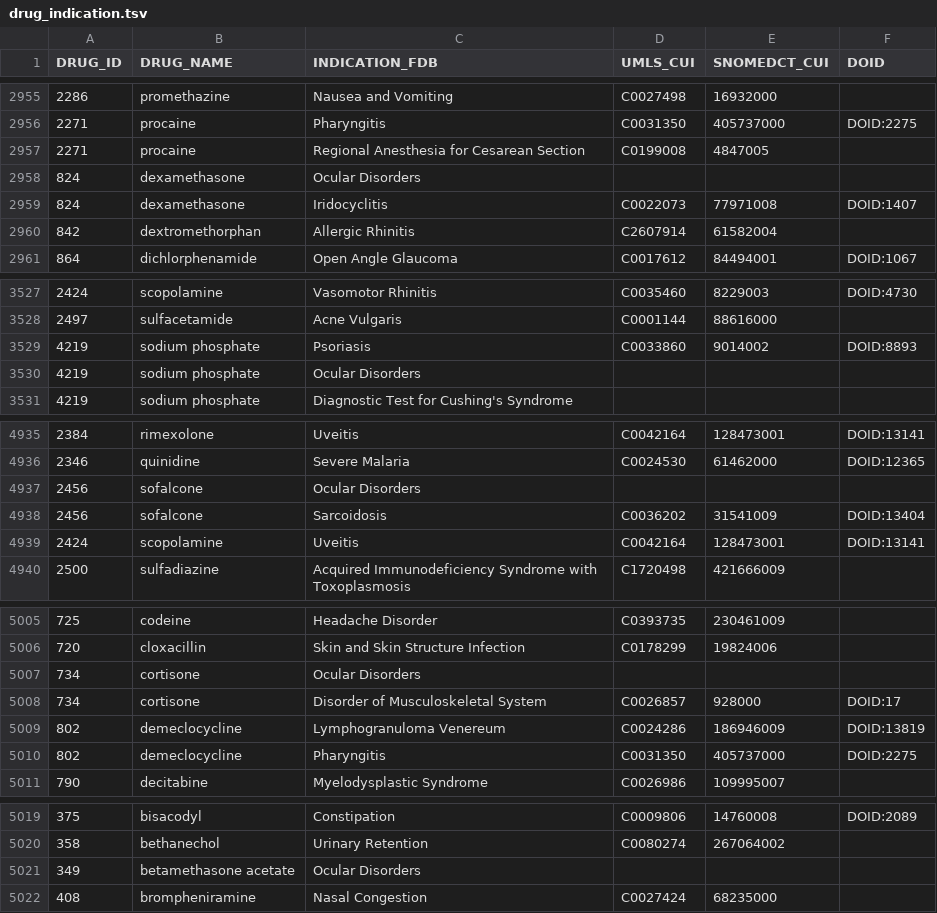
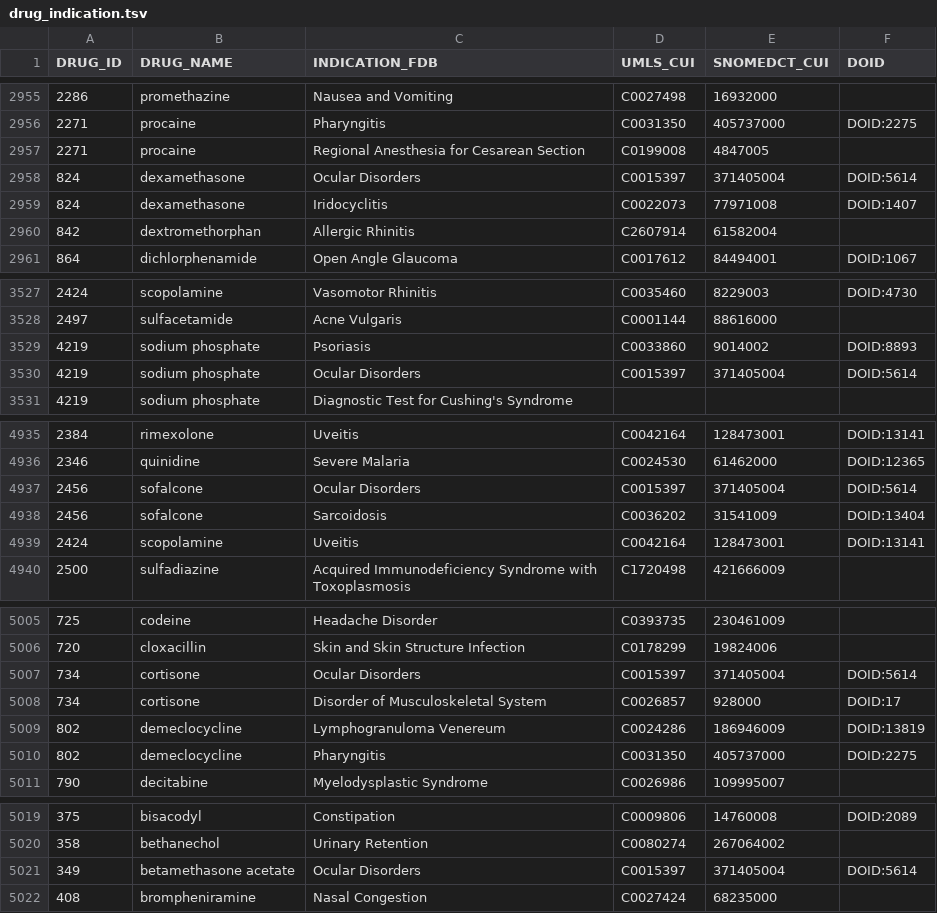
Before and after one commit to olegursu/drugtarget, a TSV file: drug_indication.tsv, drawn as a sheet; only a part is shown, gaps mark what is left out; the diff covers the shown part only.

```diff
--- a/drug_indication.tsv
+++ b/drug_indication.tsv
@@ -2957,3 +2957,3 @@ DRUG_ID	DRUG_NAME	INDICATION_FDB	UMLS_CUI	SNOMEDCT_CUI	DOID
 2271	procaine	Regional Anesthesia for Cesarean Section	C0199008	4847005	
-824	dexamethasone	Ocular Disorders			
+824	dexamethasone	Ocular Disorders	C0015397	371405004	DOID:5614
 824	dexamethasone	Iridocyclitis	C0022073	77971008	DOID:1407
@@ -3529,3 +3529,3 @@ DRUG_ID	DRUG_NAME	INDICATION_FDB	UMLS_CUI	SNOMEDCT_CUI	DOID
 4219	sodium phosphate	Psoriasis	C0033860	9014002	DOID:8893
-4219	sodium phosphate	Ocular Disorders			
+4219	sodium phosphate	Ocular Disorders	C0015397	371405004	DOID:5614
 4219	sodium phosphate	Diagnostic Test for Cushing's Syndrome			
@@ -4936,3 +4936,3 @@ DRUG_ID	DRUG_NAME	INDICATION_FDB	UMLS_CUI	SNOMEDCT_CUI	DOID
 2346	quinidine	Severe Malaria	C0024530	61462000	DOID:12365
-2456	sofalcone	Ocular Disorders			
+2456	sofalcone	Ocular Disorders	C0015397	371405004	DOID:5614
 2456	sofalcone	Sarcoidosis	C0036202	31541009	DOID:13404
@@ -5006,3 +5006,3 @@ DRUG_ID	DRUG_NAME	INDICATION_FDB	UMLS_CUI	SNOMEDCT_CUI	DOID
 720	cloxacillin	Skin and Skin Structure Infection	C0178299	19824006	
-734	cortisone	Ocular Disorders			
+734	cortisone	Ocular Disorders	C0015397	371405004	DOID:5614
 734	cortisone	Disorder of Musculoskeletal System	C0026857	928000	DOID:17
@@ -5020,3 +5020,3 @@ DRUG_ID	DRUG_NAME	INDICATION_FDB	UMLS_CUI	SNOMEDCT_CUI	DOID
 358	bethanechol	Urinary Retention	C0080274	267064002	
-349	betamethasone acetate	Ocular Disorders			
+349	betamethasone acetate	Ocular Disorders	C0015397	371405004	DOID:5614
 408	brompheniramine	Nasal Congestion	C0027424	68235000	
```
Also changed, not shown: 7 added rows, 1 removed row and 126 edited cells elsewhere in this file, drug_target.tsv, 1 other file.
